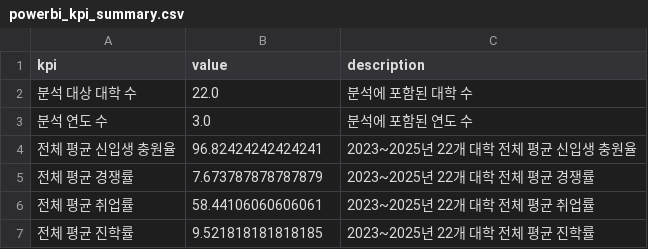
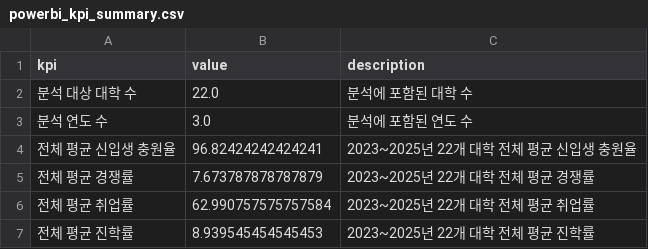
Before and after one commit to Jaewoong237/education-admission-data-project, a CSV file: reports/powerbi_dashboard_dataset/powerbi_kpi_summary.csv, drawn as a sheet.

```diff
--- a/reports/powerbi_dashboard_dataset/powerbi_kpi_summary.csv
+++ b/reports/powerbi_dashboard_dataset/powerbi_kpi_summary.csv
@@ -5,3 +5,3 @@
 전체 평균 경쟁률,7.673787878787879,2023~2025년 22개 대학 전체 평균 경쟁률
-전체 평균 취업률,58.44106060606061,2023~2025년 22개 대학 전체 평균 취업률
-전체 평균 진학률,9.521818181818185,2023~2025년 22개 대학 전체 평균 진학률
+전체 평균 취업률,62.990757575757584,2023~2025년 22개 대학 전체 평균 취업률
+전체 평균 진학률,8.939545454545453,2023~2025년 22개 대학 전체 평균 진학률
```
Also changed, not shown: reports/powerbi_dashboard_dataset/powerbi_cv_model_performance.csv, reports/powerbi_dashboard_dataset/powerbi_feature_importance.csv, 7 other files.
